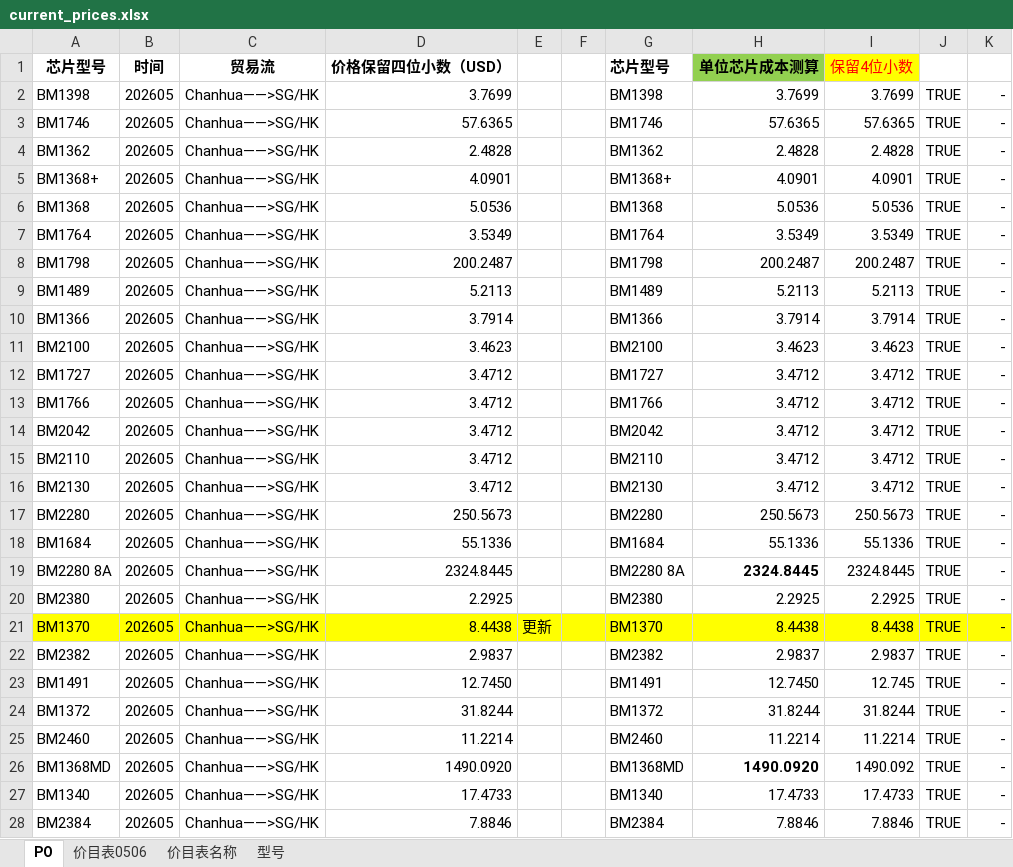
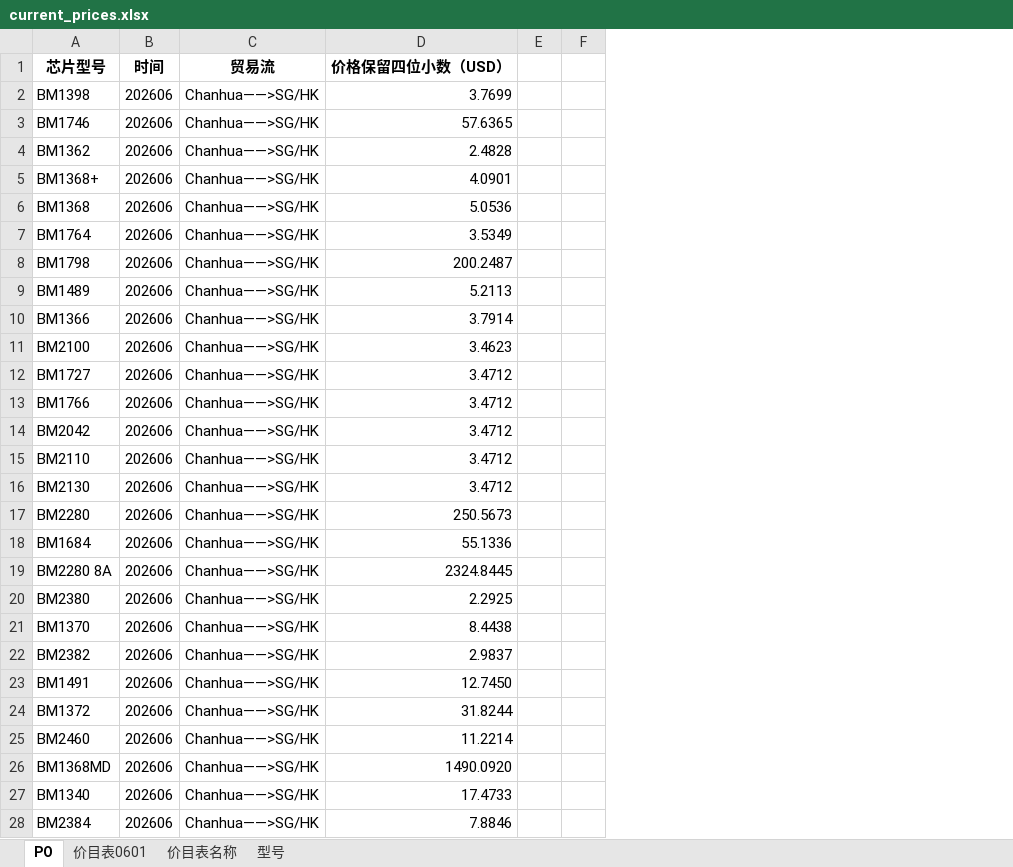
Before and after one commit to hychychyc2/gyl, an Excel workbook: data/prices/current_prices.xlsx, sheet PO, drawn as a sheet; only a part is shown; values as stored, in another font and other column widths than the file's, no borders; removed rows and columns are numbered as before the commit, all else as after; the diff covers the shown part only; the diff names each change by its address in the sheet, - before the commit and + after, or states it on an @@ line.

```diff
--- a/data/prices/current_prices.xlsx (sheet PO)
+++ b/data/prices/current_prices.xlsx (sheet PO)
-sheet tab: 价目表0506
+sheet tab: 价目表0601
-column E, row 21: 更新
+column E, empty
@@ column G (芯片型号) hidden, rows 2-28: BM1398 | BM1746 | BM1362 | BM1368+ | BM1368 | BM1764 | BM1798 | BM1489 | BM1366 | BM2100 | BM1727 | BM1766 | BM2042 | BM2110 | BM2130 | BM2280 | BM1684 | BM2280 8A | BM2380 | BM1370 | BM2382 | BM1491 | BM1372 | BM2460 | BM1368MD | BM1340 | BM2384 @@
@@ column H (单位芯片成本测算) hidden, rows 2-28: 3.7699 | 57.6365 | 2.4828 | 4.0901 | 5.0536 | 3.5349 | 200.2487 | 5.2113 | 3.7914 | 3.4623 | 3.4712 | 3.4712 | 3.4712 | 3.4712 | 3.4712 | 250.5673 | 55.1336 | 2324.8445 | 2.2925 | 8.4438 | 2.9837 | 12.7450 | 31.8244 | 11.2214 | 1490.0920 | 17.4733 | 7.8846 @@
@@ column I (保留4位小数) hidden, rows 2-28: 3.7699 | 57.6365 | 2.4828 | 4.0901 | 5.0536 | 3.5349 | 200.2487 | 5.2113 | 3.7914 | 3.4623 | 3.4712 | 3.4712 | 3.4712 | 3.4712 | 3.4712 | 250.5673 | 55.1336 | 2324.8445 | 2.2925 | 8.4438 | 2.9837 | 12.745 | 31.8244 | 11.2214 | 1490.092 | 17.4733 | 7.8846 @@
@@ column J hidden, rows 2-28: all TRUE @@
@@ column K hidden, rows 2-28: all - @@
-B2:B28 (时间): 202605
+B2:B28 (时间): 202606
-A21:D21 fill: #FFFF00
+A21:D21 fill: none
-F21 fill: #FFFF00
+F21 fill: none
```
Also changed, not shown: 4 edited cells and cell formats elsewhere in this sheet, hidden cells, data/statistics/international_statistics_new.xlsx, 8 other files.
